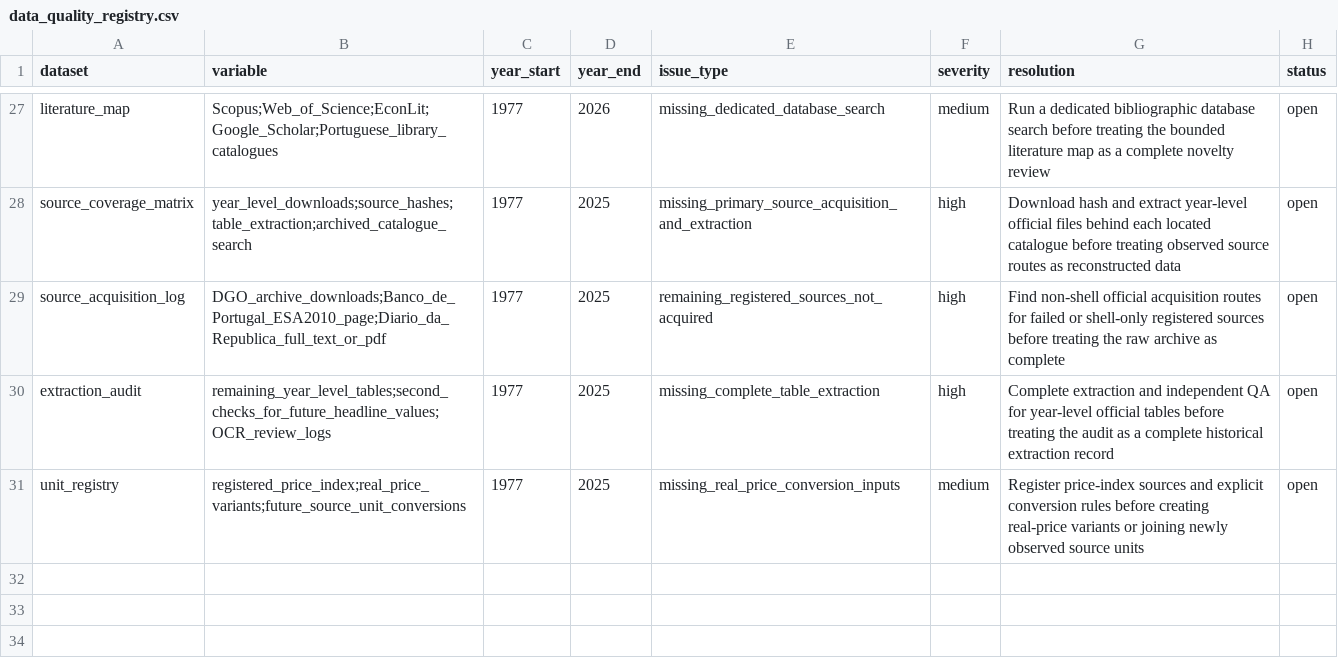
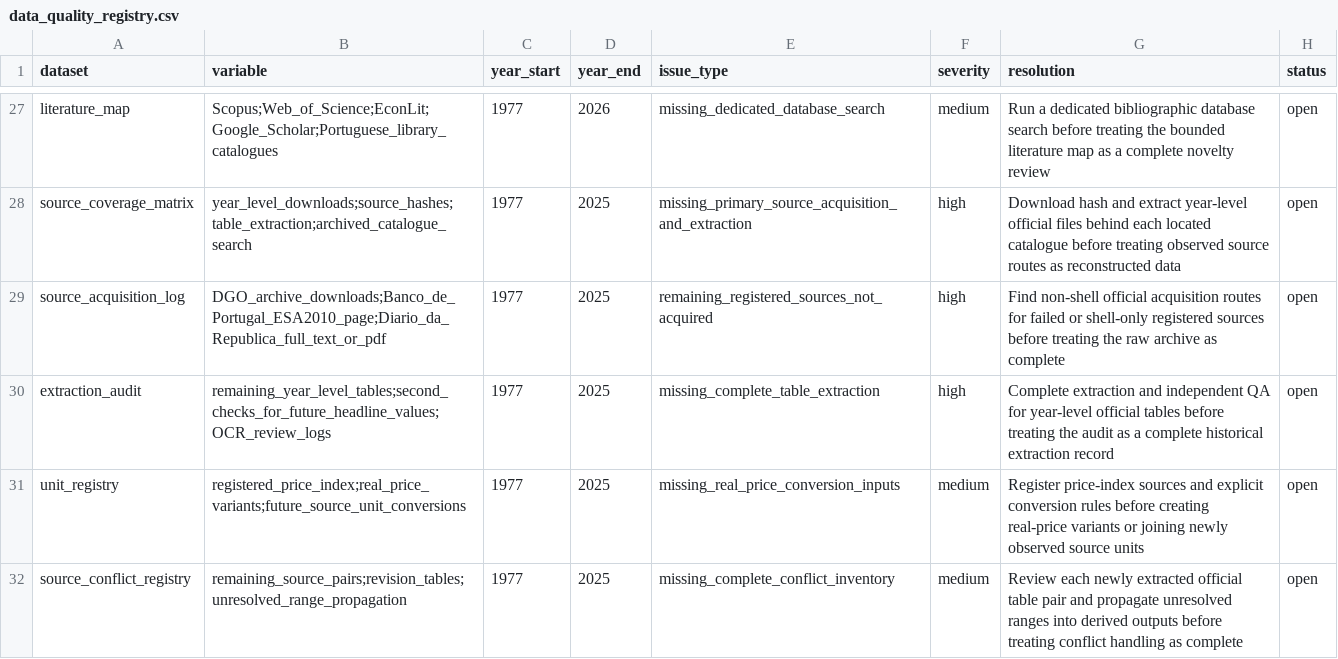
Before and after one commit to DiogoRibeiro7/portugal-public-pension-financing, a CSV file: evidence/data_quality_registry.csv, drawn as a sheet; only a part is shown, gaps mark what is left out.

Commit message:
Add conflict uncertainty gate

```diff
--- a/evidence/data_quality_registry.csv
+++ b/evidence/data_quality_registry.csv
@@ -31 +31,2 @@ extraction_audit,remaining_year_level_tables;second_checks_for_future_headline_v
 unit_registry,registered_price_index;real_price_variants;future_source_unit_conversions,1977,2025,missing_real_price_conversion_inputs,medium,Register price-index sources and explicit conversion rules before creating real-price variants or joining newly observed source units,open
+source_conflict_registry,remaining_source_pairs;revision_tables;unresolved_range_propagation,1977,2025,missing_complete_conflict_inventory,medium,Review each newly extracted official table pair and propagate unresolved ranges into derived outputs before treating conflict handling as complete,open
```
Also changed, not shown: evidence/execution_registry.csv, 7 other files.
